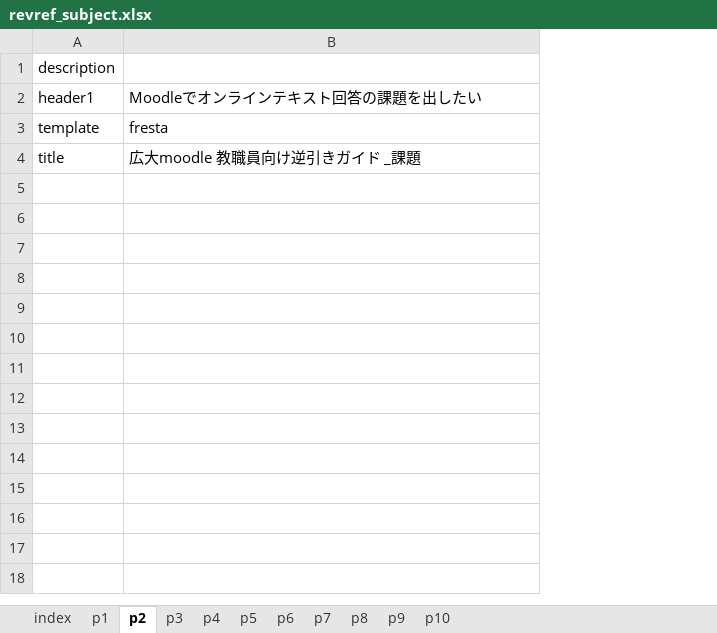
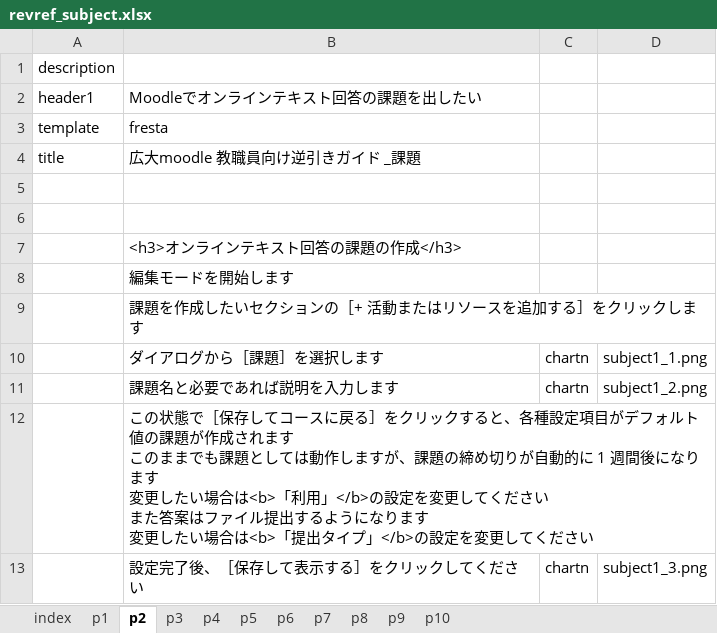
Before and after one commit to imc-lms-adm/support-vle-man, an Excel workbook: revref_subject.xlsx, sheet p2, drawn as a sheet; values as stored, in another font and other column widths than the file's, no borders; ↵ is a line break in a cell; the diff names each change by its address in the sheet, - before the commit and + after, or states it on an @@ line.

```diff
--- a/revref_subject.xlsx (sheet p2)
+++ b/revref_subject.xlsx (sheet p2)
+column C, empty
+column D, empty
+row 5: (empty)
+row 6: (empty)
+row 7:  | <h3>オンラインテキスト回答の課題の作成</h3>
+row 8:  | 編集モードを開始します
+row 9:  | 課題を作成したいセクションの［+ 活動またはリソースを追加する］をクリックします
+row 10:  | ダイアログから［課題］を選択します | chartn | subject1_1.png
+row 11:  | 課題名と必要であれば説明を入力します | chartn | subject1_2.png
+row 12:  | この状態で［保存してコースに戻る］をクリックすると、各種設定項目がデフォルト値の課題が作成されます ↵ このままでも課題としては動作しますが、課題の締め切りが自動的に 1 週間後になります ↵ 変更したい場合は<b>「利用」</b>の設定を変更してください ↵ また答案はファイル提出するようになります ↵ 変更したい場合は<b>「提出タイプ」</b>の設定を変更してください
+row 13:  | 設定完了後、［保存して表示する］をクリックしてください | chartn | subject1_3.png
```
Also changed, not shown: sheet p1.
